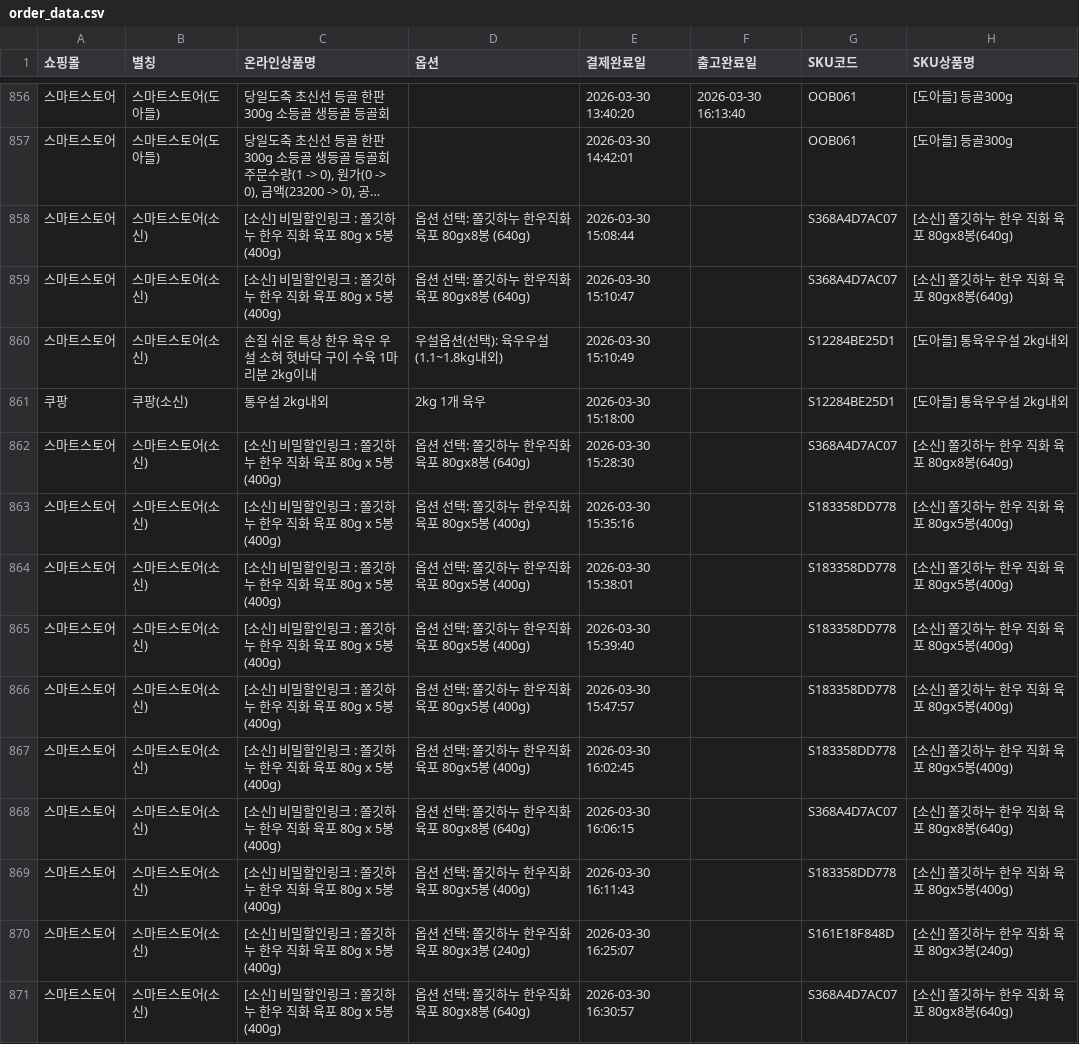
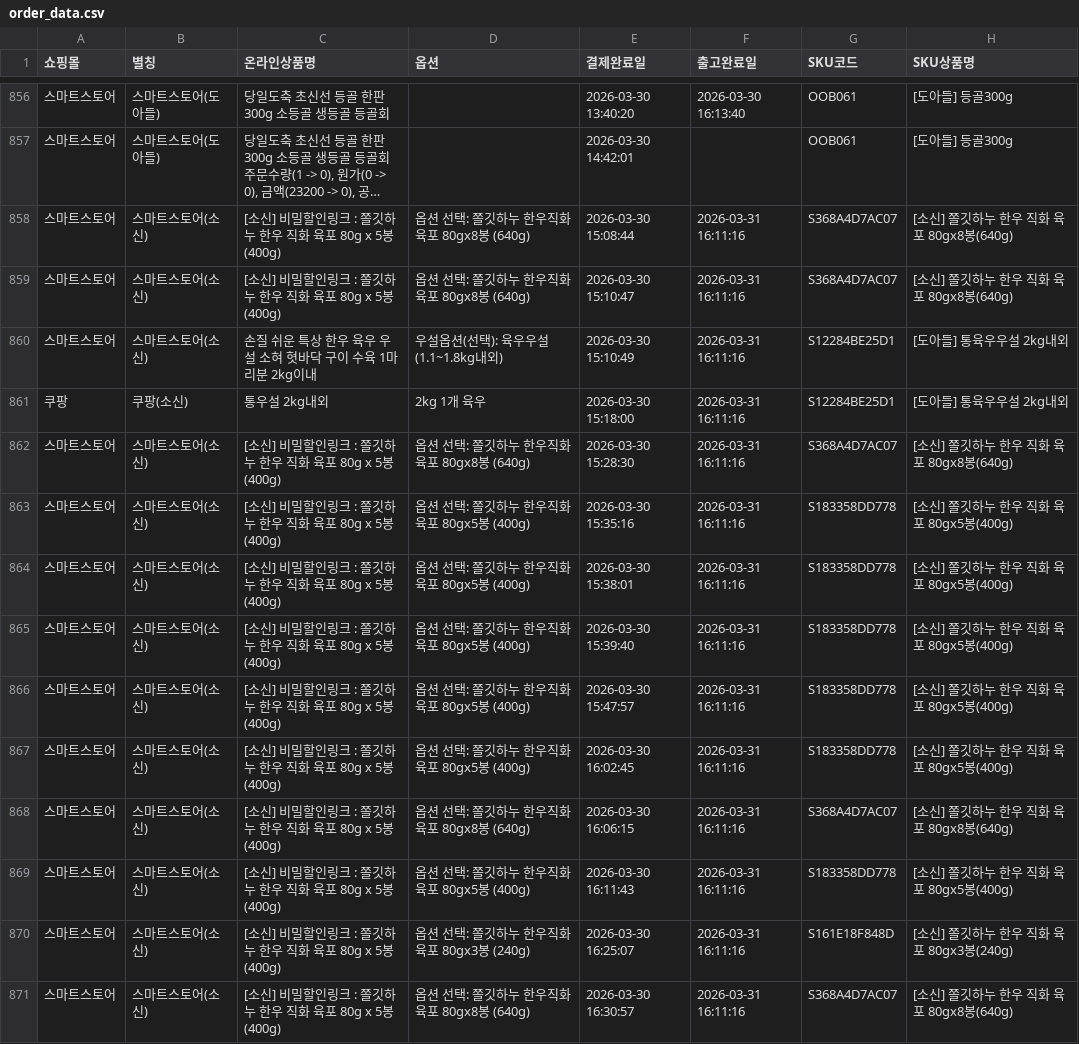
Before and after one commit to 692meatlab/playauto-analyzer, a CSV file: data/order_data.csv, drawn as a sheet; only a part is shown, gaps mark what is left out; long unchanged cells end in …; the diff covers the shown part only; the diff names each change by its address in the sheet, - before the commit and + after, or states it on an @@ line.

Commit message:
자동 수집: 2026-03-31 16:11

```diff
--- a/data/order_data.csv
+++ b/data/order_data.csv
-F858:F871 (출고완료일): (empty)
+F858:F871 (출고완료일): 2026-03-31 16:11:16
```
Also changed, not shown: 41 edited cells elsewhere in this file.
